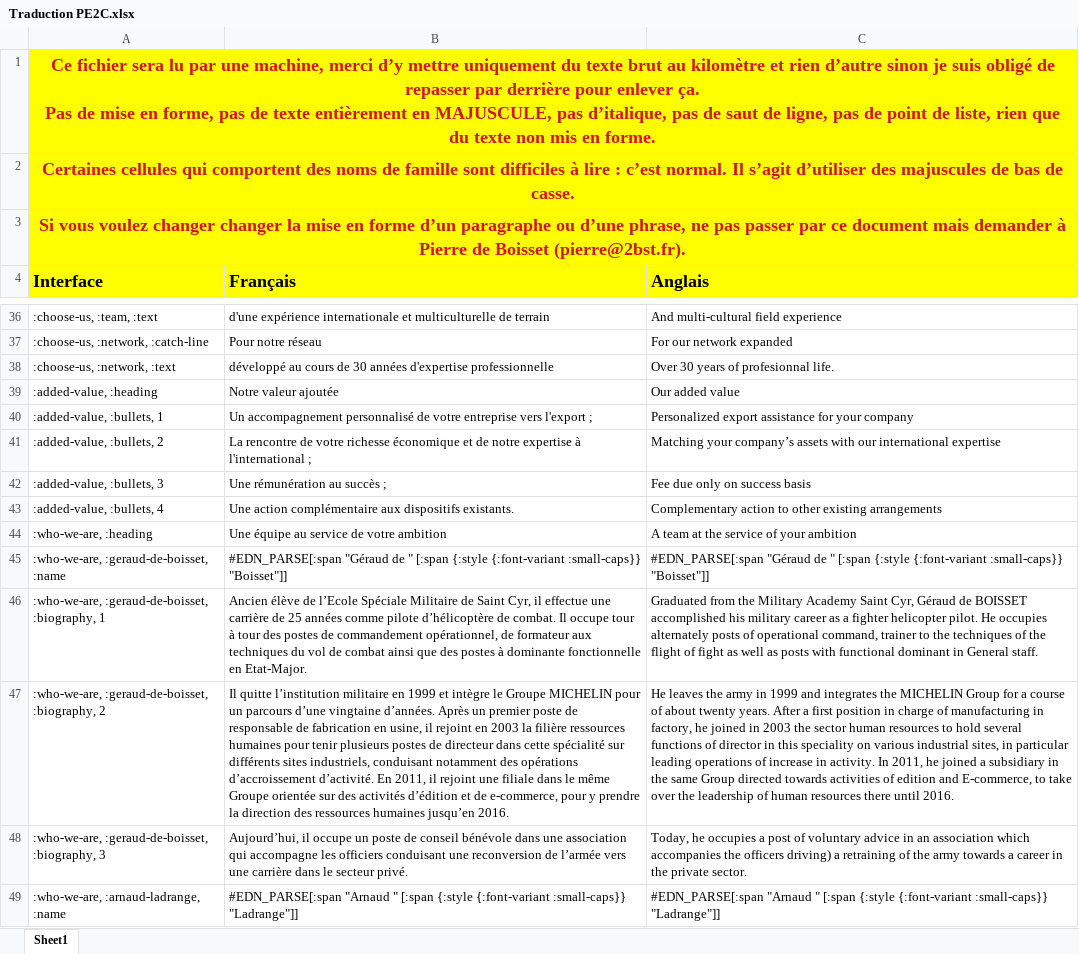
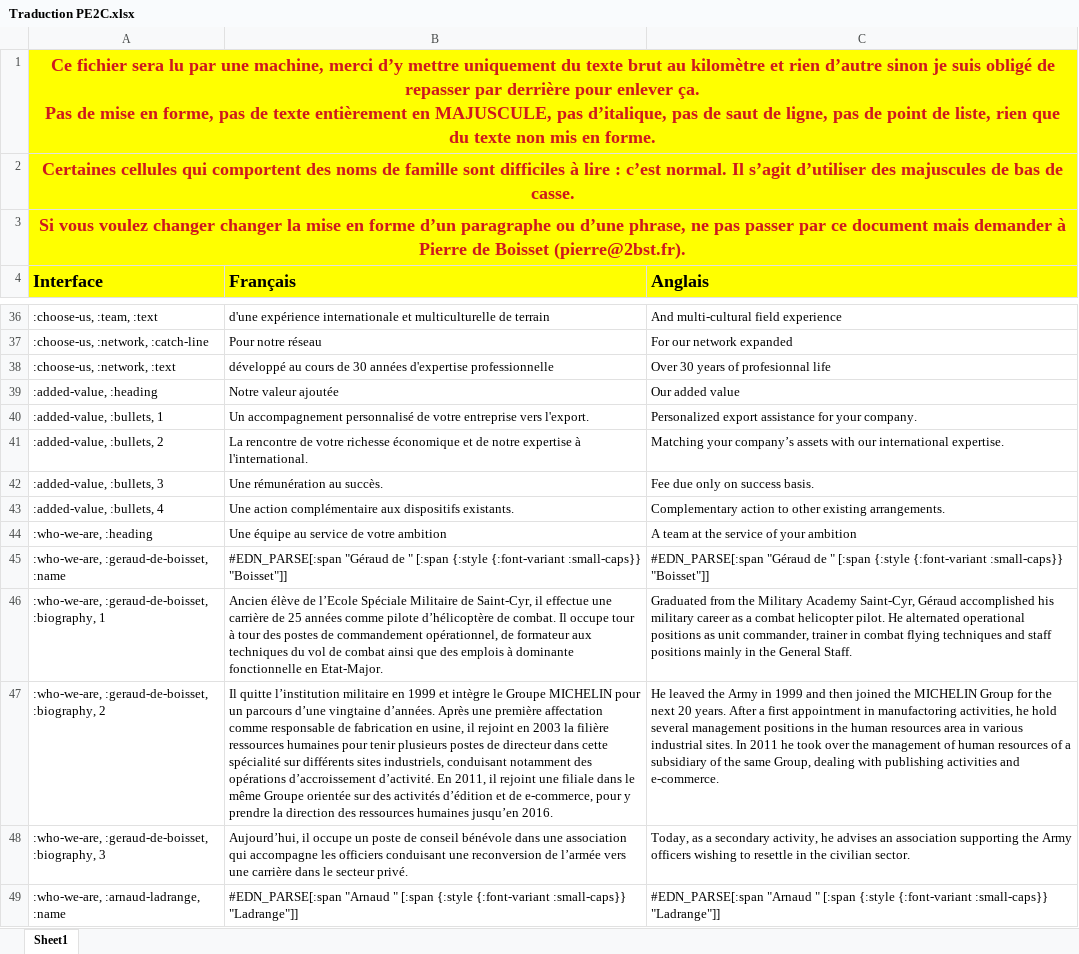
Before and after one commit to pe2c/pe2c.github.io, an Excel workbook: Traduction PE2C.xlsx, sheet Sheet1, drawn as a sheet; only a part is shown, gaps mark what is left out; values as stored, in another font and other column widths than the file's, no borders; the diff covers the shown part only; the diff names each change by its address in the sheet, - before the commit and + after, or states it on an @@ line.

Commit message:
Minor visual fixes
Text isn't conform yet to the xlsx file.

```diff
--- a/Traduction PE2C.xlsx (sheet Sheet1)
+++ b/Traduction PE2C.xlsx (sheet Sheet1)
-C38 (Anglais): Over 30 years of profesionnal life.
+C38 (Anglais): Over 30 years of profesionnal life
-B40 (Français): …entreprise vers l'export ;
+B40 (Français): …entreprise vers l'export.
-C40 (Anglais): …for your company
+C40 (Anglais): …for your company.
-B41 (Français): …expertise à l'international ;
+B41 (Français): …expertise à l'international.
-C41 (Anglais): …our international expertise
+C41 (Anglais): …our international expertise.
-B42 (Français): Une rémunération au succès ;
+B42 (Français): Une rémunération au succès.
-C42 (Anglais): Fee due only on success basis
+C42 (Anglais): Fee due only on success basis.
-C43 (Anglais): …other existing arrangements
+C43 (Anglais): …other existing arrangements.
-B46 (Français): …Militaire de Saint Cyr, il effectue une carrière de 25 années comme pilote d’hélicoptère de combat. Il occupe tour à tour des postes de commandement opérationnel, de formateur aux techniques du vol de combat ainsi que des postes à dominante…
+B46 (Français): …Militaire de Saint-Cyr, il effectue une carrière de 25 années comme pilote d’hélicoptère de combat. Il occupe tour à tour des postes de commandement opérationnel, de formateur aux techniques du vol de combat ainsi que des emplois à dominante…
-C46 (Anglais): …Military Academy Saint Cyr, Géraud de BOISSET accomplished his military career as a fighter helicopter pilot. He occupies alternately posts of operational command, trainer to the techniques of the flight of fight as well as posts with functional dominant in General staff.
+C46 (Anglais): …Military Academy Saint-Cyr, Géraud accomplished his military career as a combat helicopter pilot. He alternated operational positions as unit commander, trainer in combat flying techniques and staff positions mainly in the General Staff.
-B47 (Français): …d’années. Après un premier poste de responsable de…
+B47 (Français): …d’années. Après une première affectation comme responsable de…
-C47 (Anglais): He leaves the army in 1999 and integrates the MICHELIN Group for a course of about twenty years. After a first position in charge of manufacturing in factory, he joined in 2003 the sector human resources to hold several functions of director in this speciality on various industrial sites, in particular leading operations of increase in activity. In 2011, he joined a subsidiary in the same Group directed towards activities of edition and E-commerce, to take over the leadership of human resources there until 2016.
+C47 (Anglais): He leaved the Army in 1999 and then joined the MICHELIN Group for the next 20 years. After a first appointment in manufactoring activities, he hold several management positions in the human resources area in various industrial sites. In 2011 he took over the management of human resources of a subsidiary of the same Group, dealing with publishing activities and e-commerce.
-C48 (Anglais): Today, he occupies a post of voluntary advice in an association which accompanies the officers driving) a retraining of the army towards a career in the private sector.
+C48 (Anglais): Today, as a secondary activity, he advises an association supporting the Army officers wishing to resettle in the civilian sector.
```
Also changed, not shown: 32 edited cells elsewhere in this sheet, 33 other files.
